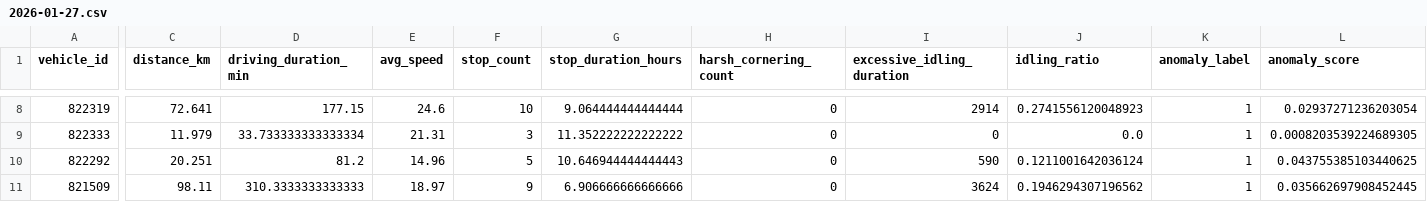
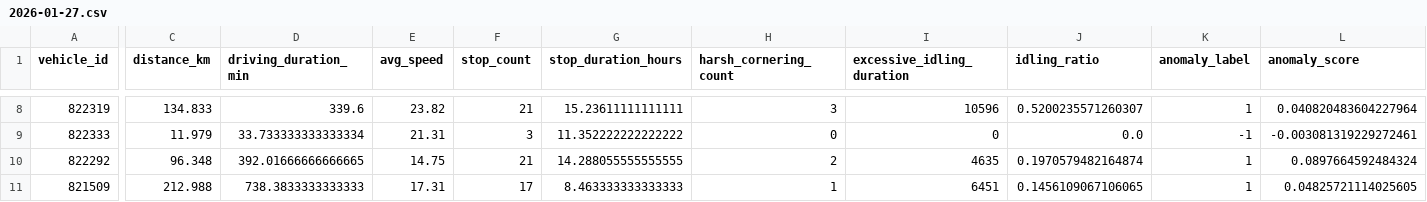
Before and after one commit to cedricflot/Pipeline-flot, a CSV file: data/analytics/anomalies_daily/2026-01-27.csv, drawn as a sheet; only a part is shown, gaps mark what is left out; the diff covers the shown part only; the diff names each change by its address in the sheet, - before the commit and + after, or states it on an @@ line.

```diff
--- a/data/analytics/anomalies_daily/2026-01-27.csv
+++ b/data/analytics/anomalies_daily/2026-01-27.csv
-C8 (distance_km): 72.641
+C8 (distance_km): 134.833
-D8 (driving_duration_min): 177.15
+D8 (driving_duration_min): 339.6
-E8 (avg_speed): 24.6
+E8 (avg_speed): 23.82
-F8 (stop_count): 10
+F8 (stop_count): 21
-G8 (stop_duration_hours): 9.064444444444444
+G8 (stop_duration_hours): 15.23611111111111
-H8 (harsh_cornering_count): 0
+H8 (harsh_cornering_count): 3
-I8 (excessive_idling_duration): 2914
+I8 (excessive_idling_duration): 10596
-J8 (idling_ratio): 0.2741556120048923
+J8 (idling_ratio): 0.5200235571260307
-L8 (anomaly_score): 0.02937271236203054
+L8 (anomaly_score): 0.040820483604227964
-K9 (anomaly_label): 1
+K9 (anomaly_label): -1
-L9 (anomaly_score): 0.0008203539224689305
+L9 (anomaly_score): -0.003081319229272461
-C10 (distance_km): 20.251
+C10 (distance_km): 96.348
-D10 (driving_duration_min): 81.2
+D10 (driving_duration_min): 392.01666666666665
-E10 (avg_speed): 14.96
+E10 (avg_speed): 14.75
-F10 (stop_count): 5
+F10 (stop_count): 21
-G10 (stop_duration_hours): 10.646944444444443
+G10 (stop_duration_hours): 14.288055555555555
-H10 (harsh_cornering_count): 0
+H10 (harsh_cornering_count): 2
-I10 (excessive_idling_duration): 590
+I10 (excessive_idling_duration): 4635
-J10 (idling_ratio): 0.1211001642036124
+J10 (idling_ratio): 0.1970579482164874
-L10 (anomaly_score): 0.043755385103440625
+L10 (anomaly_score): 0.0897664592484324
-C11 (distance_km): 98.11
+C11 (distance_km): 212.988
-D11 (driving_duration_min): 310.3333333333333
+D11 (driving_duration_min): 738.3833333333333
-E11 (avg_speed): 18.97
+E11 (avg_speed): 17.31
-F11 (stop_count): 9
+F11 (stop_count): 17
-G11 (stop_duration_hours): 6.906666666666666
+G11 (stop_duration_hours): 8.463333333333333
-H11 (harsh_cornering_count): 0
+H11 (harsh_cornering_count): 1
-I11 (excessive_idling_duration): 3624
+I11 (excessive_idling_duration): 6451
-J11 (idling_ratio): 0.1946294307196562
+J11 (idling_ratio): 0.1456109067106065
-L11 (anomaly_score): 0.035662697908452445
+L11 (anomaly_score): 0.04825721114025605
```
Also changed, not shown: 1 added row and 59 edited cells elsewhere in this file, data/processed/daily_vehicle_metrics/2026-01-27.csv, data/processed/risk_reports/2026-01-27_risk_report.csv, 29 other files.
